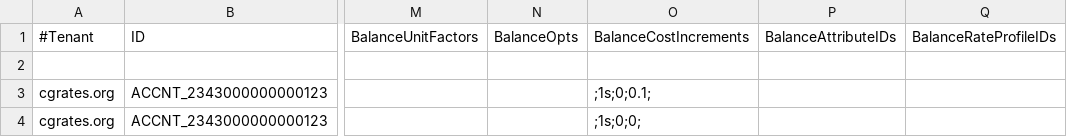
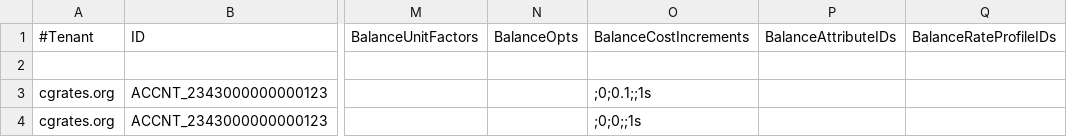
Before and after one commit to cgrates/cgrates, a CSV file: data/tariffplans/sessions/Accounts.csv, drawn as a sheet; only a part is shown, gaps mark what is left out; the diff names each change by its address in the sheet, - before the commit and + after, or states it on an @@ line.

```diff
--- a/data/tariffplans/sessions/Accounts.csv
+++ b/data/tariffplans/sessions/Accounts.csv
-O3: ;1s;0;0.1;
+O3: ;0;0.1;;1s
-O4: ;1s;0;0;
+O4: ;0;0;;1s
```
Also changed, not shown: data/tariffplans/radius_charging/Accounts.csv, data/tariffplans/sessions_discount_volume/routes1/Accounts.csv, 22 other files.
